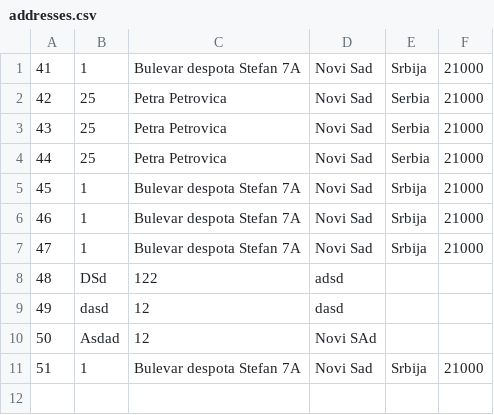
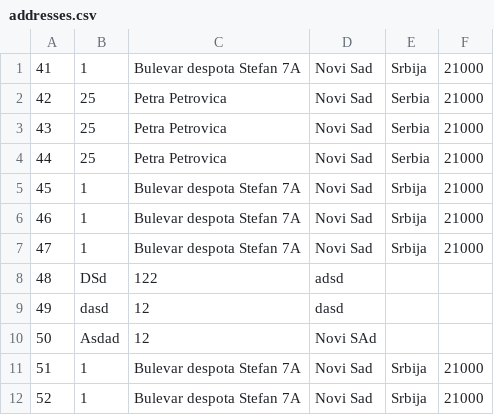
Before and after one commit to Selich/SIMS-HCI, a CSV file: Project/Resources/Data/addresses.csv, drawn as a sheet.

```diff
--- a/Project/Resources/Data/addresses.csv
+++ b/Project/Resources/Data/addresses.csv
@@ -11 +11,2 @@
 51,1,Bulevar despota Stefan 7A,Novi Sad,Srbija,21000
+52,1,Bulevar despota Stefan 7A,Novi Sad,Srbija,21000
```
Also changed, not shown: 4 other files.
